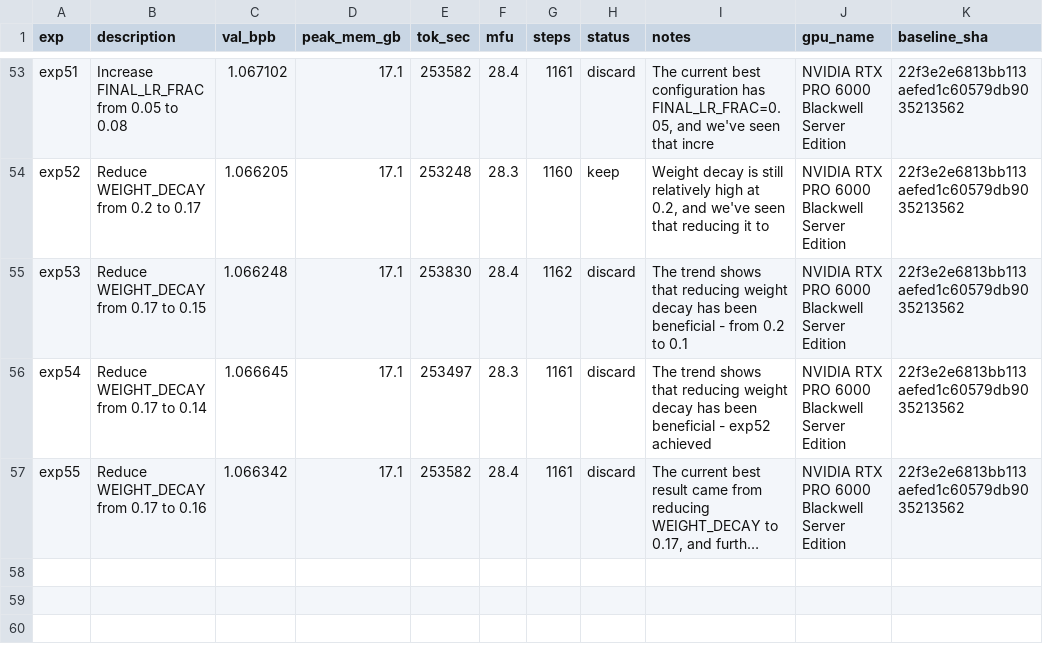
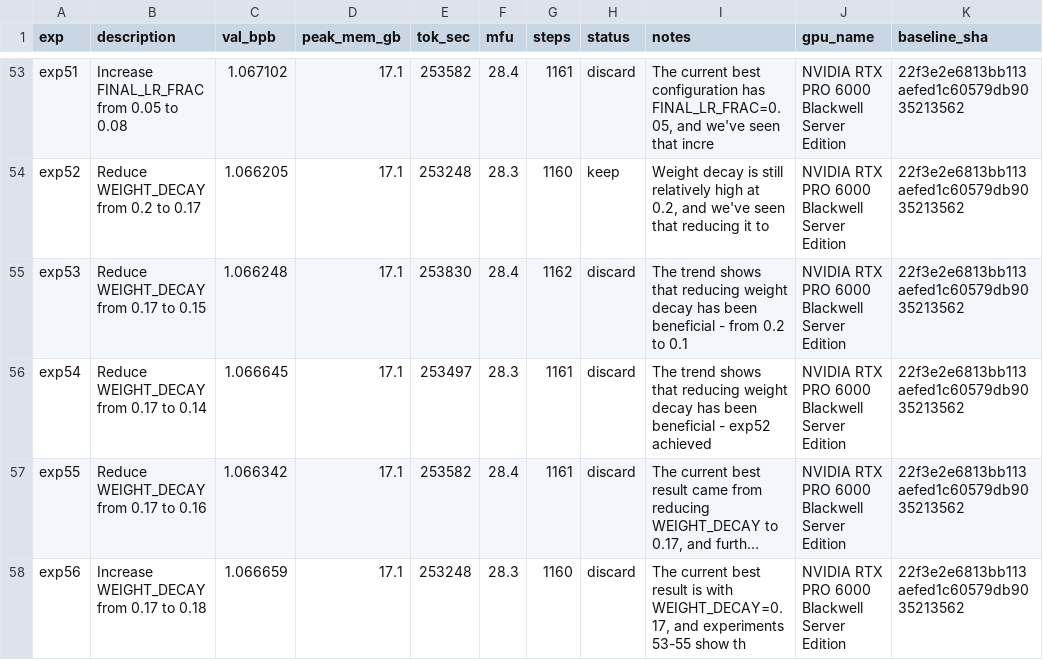
Before and after one commit to elementalcollision/autoresearch-unified, a TSV file: results/pubmed-abstract/results.tsv, drawn as a sheet; only a part is shown, gaps mark what is left out; long unchanged cells end in …; the diff names each change by its address in the sheet, - before the commit and + after, or states it on an @@ line.

Commit message:
Sync results (06:21 UTC) — in progress

```diff
--- a/results/pubmed-abstract/results.tsv
+++ b/results/pubmed-abstract/results.tsv
+row 58: exp56 | Increase WEIGHT_DECAY from 0.17 to 0.18 | 1.066659 | 17.1 | 253248 | 28.3 | 1160 | discard | The current best result is with WEIGHT_DECAY=0.17, and experiments 53-55 show th | NVIDIA RTX PRO 6000 Blackwell Server Edition | 22f3e2e6813bb113aefed1c60579db9035213562
```
